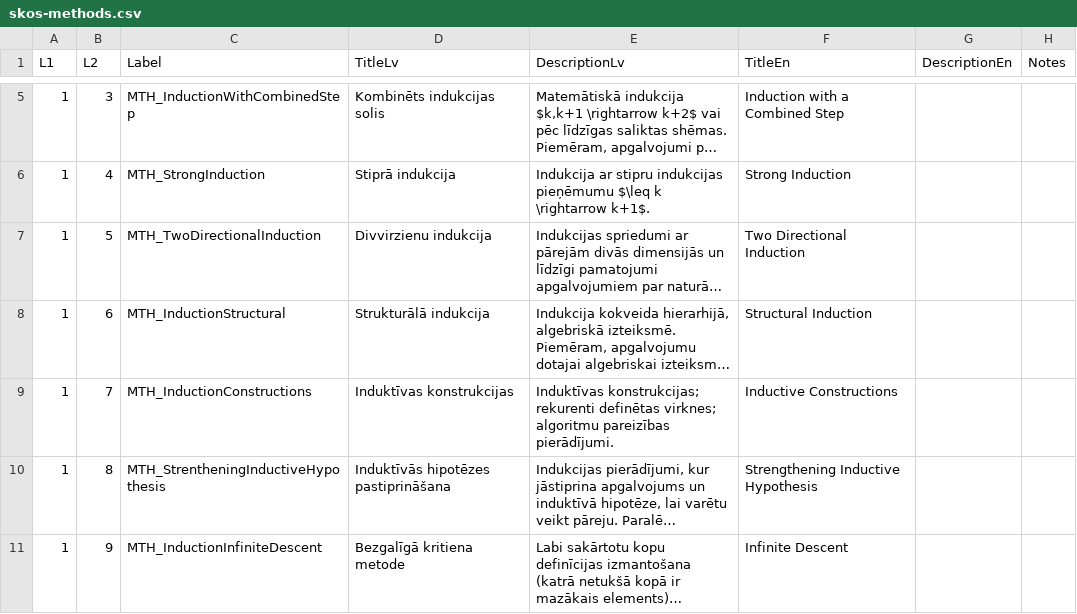
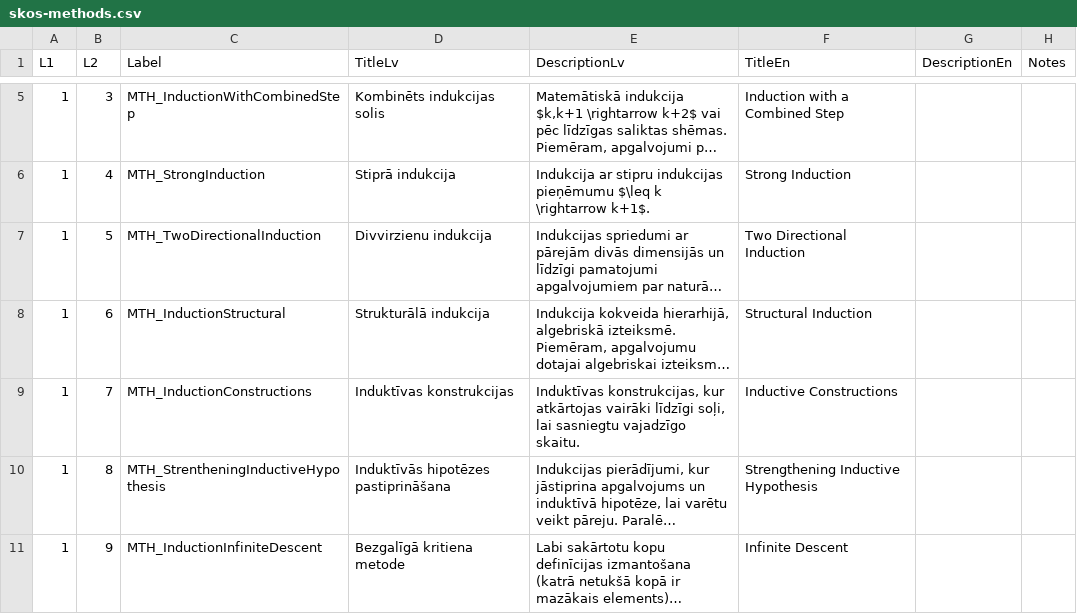
Before and after one commit to eliozo/worksheet-generation-with-llms, a CSV file: scripts/setup/resources/skos-methods.csv, drawn as a sheet; only a part is shown, gaps mark what is left out; long unchanged cells end in …; the diff names each change by its address in the sheet, - before the commit and + after, or states it on an @@ line.

```diff
--- a/scripts/setup/resources/skos-methods.csv
+++ b/scripts/setup/resources/skos-methods.csv
-E9 (DescriptionLv): Induktīvas konstrukcijas; rekurenti definētas virknes; algoritmu pareizības pierādījumi.
+E9 (DescriptionLv): Induktīvas konstrukcijas, kur atkārtojas vairāki līdzīgi soļi, lai sasniegtu vajadzīgo skaitu.
```
Also changed, not shown: 4 other files.
